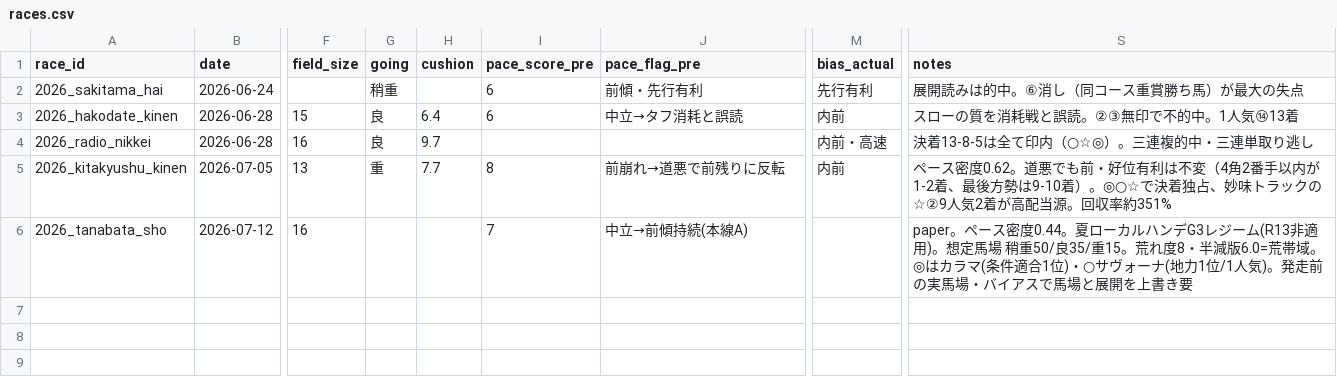
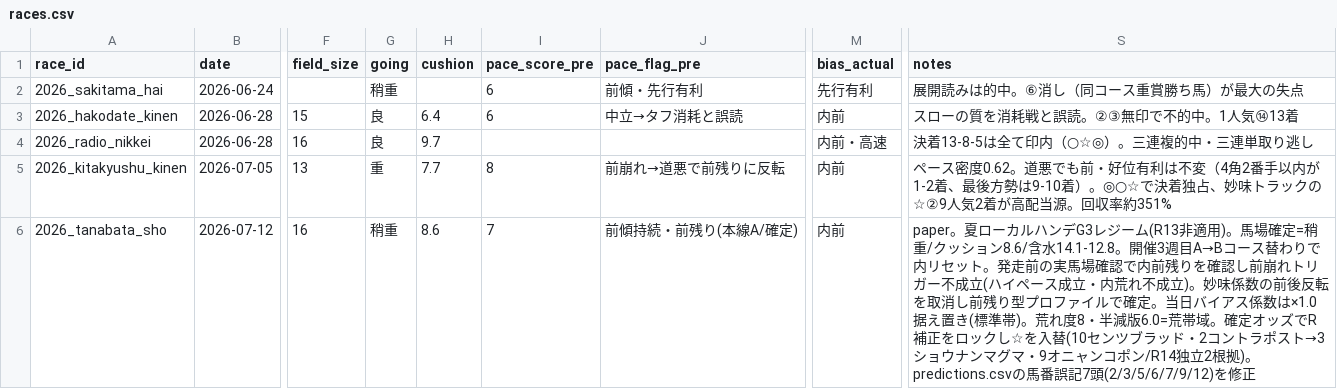
Before and after one commit to Atoyr/keiba, a CSV file: log/races.csv, drawn as a sheet; only a part is shown, gaps mark what is left out; the diff names each change by its address in the sheet, - before the commit and + after, or states it on an @@ line.

```diff
--- a/log/races.csv
+++ b/log/races.csv
-G6 (going): (empty)
+G6 (going): 稍重
-H6 (cushion): (empty)
+H6 (cushion): 8.6
-J6 (pace_flag_pre): 中立→前傾持続(本線A)
+J6 (pace_flag_pre): 前傾持続・前残り(本線A/確定)
-M6 (bias_actual): (empty)
+M6 (bias_actual): 内前
-S6 (notes): paper。ペース密度0.44。夏ローカルハンデG3レジーム(R13非適用)。想定馬場 稍重50/良35/重15。荒れ度8・半減版6.0=荒帯域。◎はカラマ(条件適合1位)・○サヴォーナ(地力1位/1人気)。発走前の実馬場・バイアスで馬場と展開を上書き要
+S6 (notes): paper。夏ローカルハンデG3レジーム(R13非適用)。馬場確定=稍重/クッション8.6/含水14.1-12.8。開催3週目A→Bコース替わりで内リセット。発走前の実馬場確認で内前残りを確認し前崩れトリガー不成立(ハイペース成立・内荒れ不成立)。妙味係数の前後反転を取消し前残り型プロファイルで確定。当日バイアス係数は×1.0据え置き(標準帯)。荒れ度8・半減版6.0=荒帯域。確定オッズでR補正をロックし☆を入替(10センツブラッド・2コントラポスト→3ショウナンマグマ・9オニャンコポン/R14独立2根拠)。predictions.csvの馬番誤記7頭(2/3/5/6/7/9/12)を修正
```
Also changed, not shown: log/bets.csv, log/predictions.csv.
